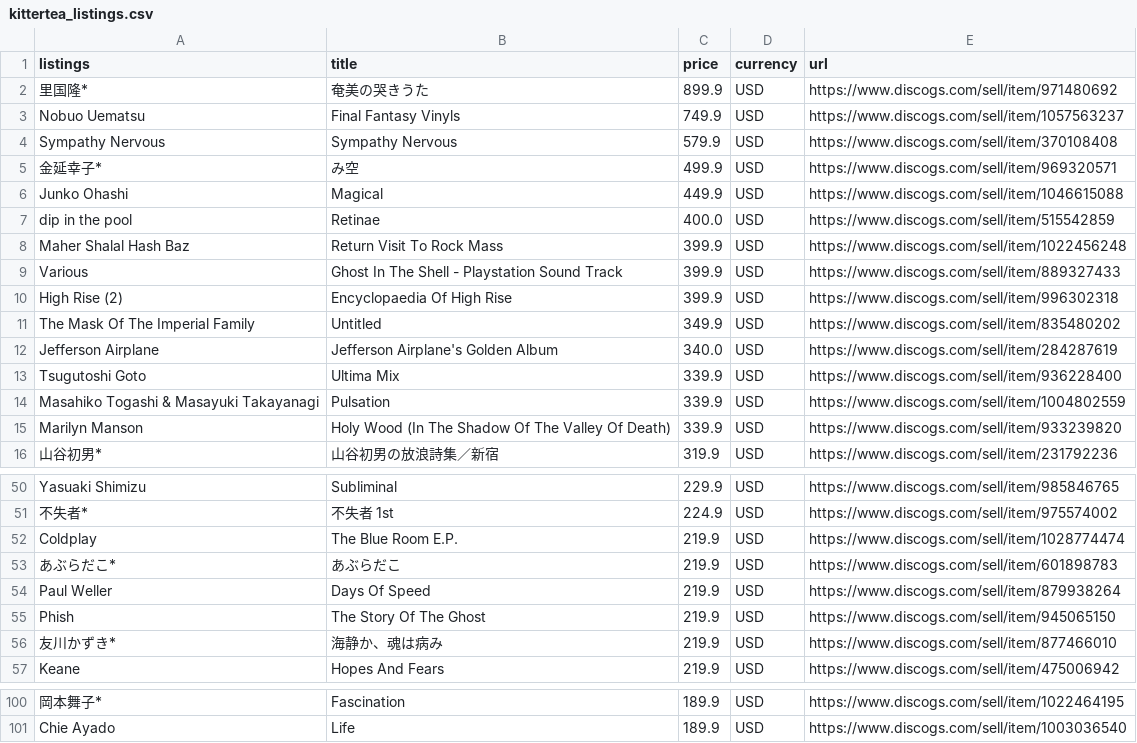
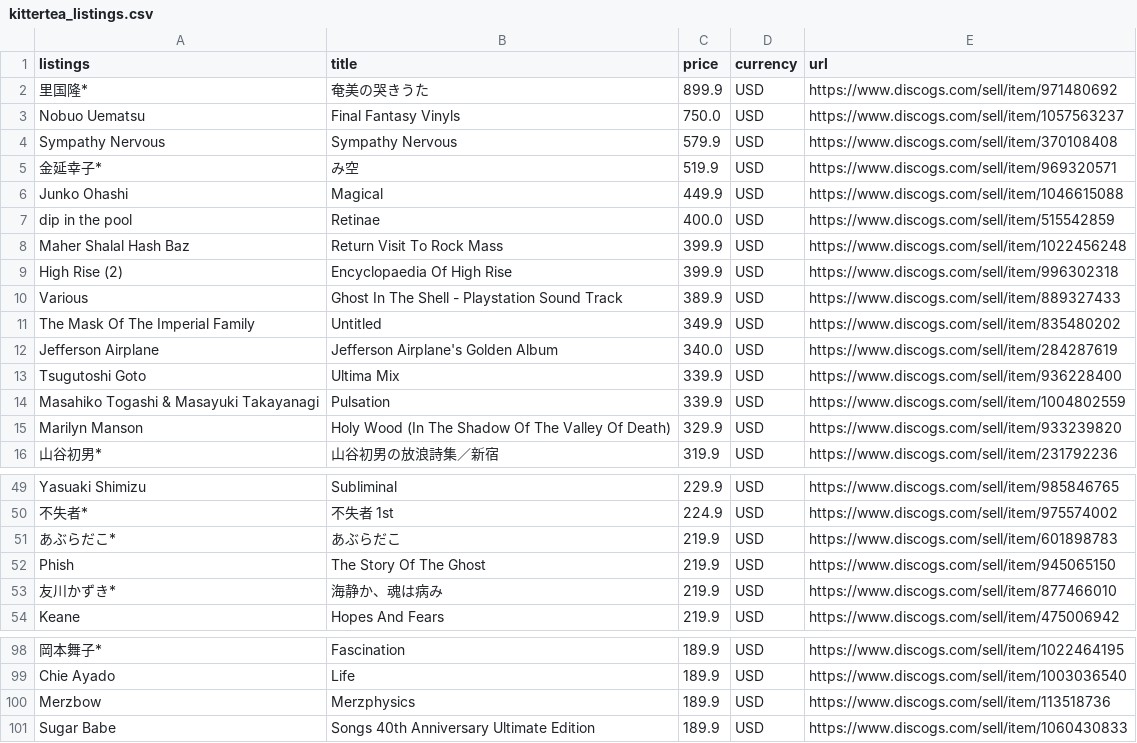
Before and after one commit to tnakatani/python2_ccac, a CSV file: wk_5/api_project/output/kittertea_listings.csv, drawn as a sheet; only a part is shown, gaps mark what is left out; removed rows and columns are numbered as before the commit, all else as after; the diff covers the shown part only; the diff names each change by its address in the sheet, - before the commit and + after, or states it on an @@ line.

```diff
--- a/wk_5/api_project/output/kittertea_listings.csv
+++ b/wk_5/api_project/output/kittertea_listings.csv
-C3 (price): 749.9
+C3 (price): 750.0
-C5 (price): 499.9
+C5 (price): 519.9
-row 9: Various | Ghost In The Shell - Playstation Sound Track | 399.9 | USD | https://www.discogs.com/sell/item/889327433
+row 10: Various | Ghost In The Shell - Playstation Sound Track | 389.9 | USD | https://www.discogs.com/sell/item/889327433
-C15 (price): 339.9
+C15 (price): 329.9
-row 52: Coldplay | The Blue Room E.P. | 219.9 | USD | https://www.discogs.com/sell/item/1028774474
-row 54: Paul Weller | Days Of Speed | 219.9 | USD | https://www.discogs.com/sell/item/879938264
+row 100: Merzbow | Merzphysics | 189.9 | USD | https://www.discogs.com/sell/item/113518736
+row 101: Sugar Babe | Songs 40th Anniversary Ultimate Edition | 189.9 | USD | https://www.discogs.com/sell/item/1060430833
```
Also changed, not shown: 1 added row, 1 removed row and 1 edited cell elsewhere in this file, 4 other files.
